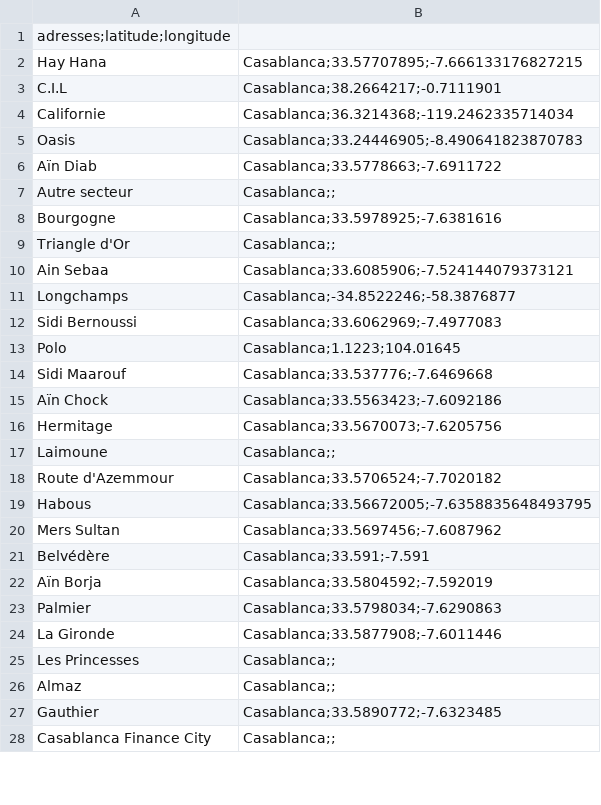
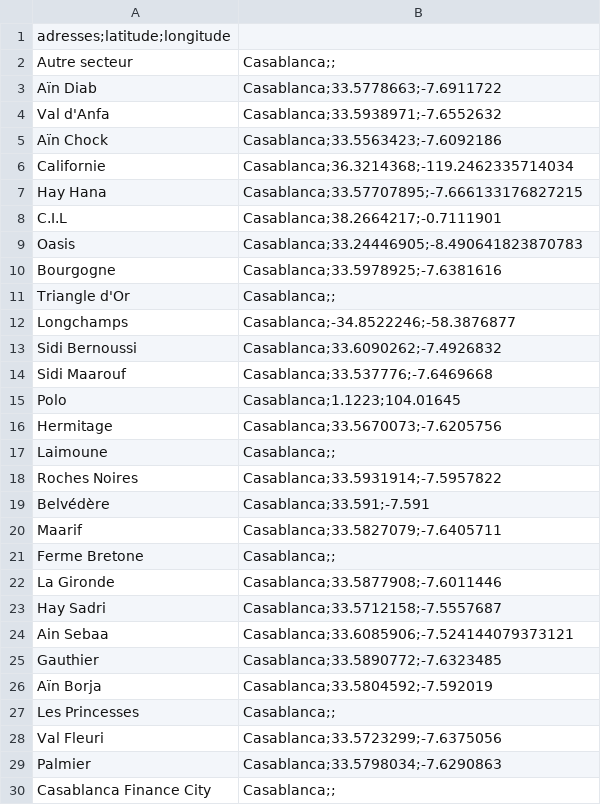
Before and after one commit to DaanouniOussama/MLOps, a CSV file: Scraping_data/dags/long_lalt_rent_avito.csv, drawn as a sheet; only a part is shown; the diff covers the shown part only.

```diff
--- a/Scraping_data/dags/long_lalt_rent_avito.csv
+++ b/Scraping_data/dags/long_lalt_rent_avito.csv
@@ -1,28 +1,30 @@
 adresses;latitude;longitude
+Autre secteur, Casablanca;;
+Aïn Diab, Casablanca;33.5778663;-7.6911722
+Val d'Anfa, Casablanca;33.5938971;-7.6552632
+Aïn Chock, Casablanca;33.5563423;-7.6092186
+Californie, Casablanca;36.3214368;-119.2462335714034
 Hay Hana, Casablanca;33.57707895;-7.666133176827215
 C.I.L, Casablanca;38.2664217;-0.7111901
-Californie, Casablanca;36.3214368;-119.2462335714034
 Oasis, Casablanca;33.24446905;-8.490641823870783
-Aïn Diab, Casablanca;33.5778663;-7.6911722
-Autre secteur, Casablanca;;
 Bourgogne, Casablanca;33.5978925;-7.6381616
 Triangle d'Or, Casablanca;;
-Ain Sebaa, Casablanca;33.6085906;-7.524144079373121
 Longchamps, Casablanca;-34.8522246;-58.3876877
-Sidi Bernoussi, Casablanca;33.6062969;-7.4977083
+Sidi Bernoussi, Casablanca;33.6090262;-7.4926832
+Sidi Maarouf, Casablanca;33.537776;-7.6469668
 Polo, Casablanca;1.1223;104.01645
-Sidi Maarouf, Casablanca;33.537776;-7.6469668
-Aïn Chock, Casablanca;33.5563423;-7.6092186
 Hermitage, Casablanca;33.5670073;-7.6205756
 Laimoune, Casablanca;;
-Route d'Azemmour, Casablanca;33.5706524;-7.7020182
-Habous, Casablanca;33.56672005;-7.6358835648493795
-Mers Sultan, Casablanca;33.5697456;-7.6087962
+Roches Noires, Casablanca;33.5931914;-7.5957822
 Belvédère, Casablanca;33.591;-7.591
+Maarif, Casablanca;33.5827079;-7.6405711
+Ferme Bretone, Casablanca;;
+La Gironde, Casablanca;33.5877908;-7.6011446
+Hay Sadri, Casablanca;33.5712158;-7.5557687
+Ain Sebaa, Casablanca;33.6085906;-7.524144079373121
+Gauthier, Casablanca;33.5890772;-7.6323485
 Aïn Borja, Casablanca;33.5804592;-7.592019
+Les Princesses, Casablanca;;
+Val Fleuri, Casablanca;33.5723299;-7.6375056
 Palmier, Casablanca;33.5798034;-7.6290863
-La Gironde, Casablanca;33.5877908;-7.6011446
-Les Princesses, Casablanca;;
-Almaz, Casablanca;;
-Gauthier, Casablanca;33.5890772;-7.6323485
 Casablanca Finance City, Casablanca;;
```
Also changed, not shown: 1 removed row elsewhere in this file, Scraping_data/dags/processed_scraped_avito_rent.csv, Scraping_data/dags/processed_scraped_avito_sell.csv, 27 other files.
